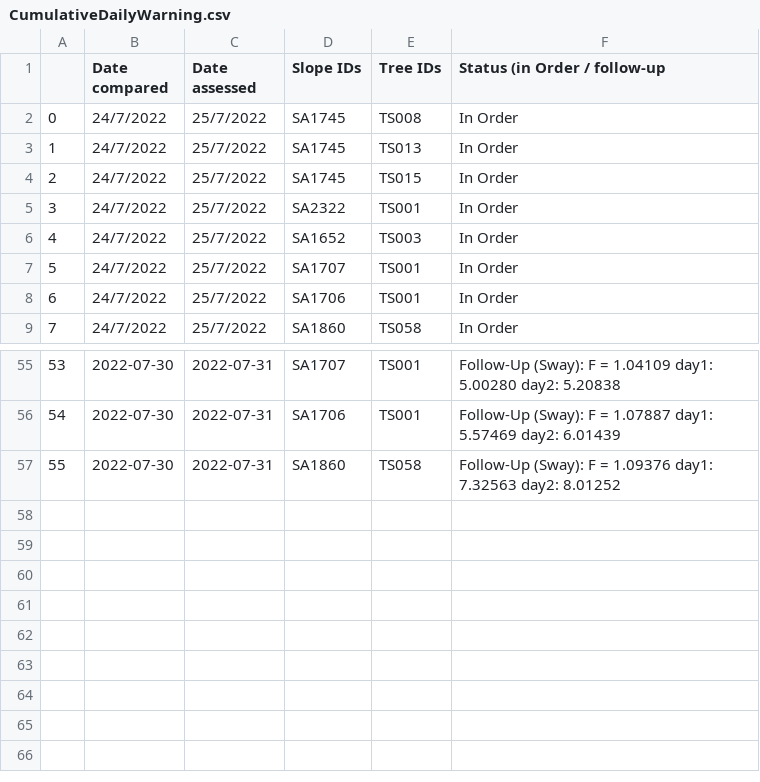
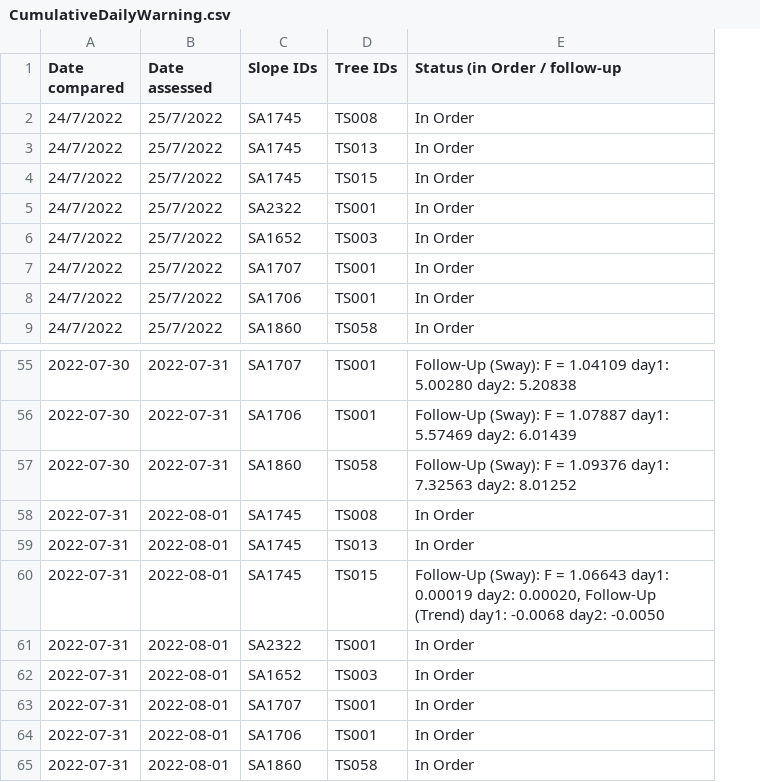
Before and after one commit to treestuff/DataFiles, a CSV file: CumulativeDailyWarning.csv, drawn as a sheet; only a part is shown, gaps mark what is left out; removed rows and columns are numbered as before the commit, all else as after; the diff names each change by its address in the sheet, - before the commit and + after, or states it on an @@ line.

Commit message:
python commit

```diff
--- a/CumulativeDailyWarning.csv
+++ b/CumulativeDailyWarning.csv
-column A, rows 2-9: 0 | 1 | 2 | 3 | 4 | 5 | 6 | 7; rows 55-57: 53 | 54 | 55
+row 58: 2022-07-31 | 2022-08-01 | SA1745 | TS008 | In Order
+row 59: 2022-07-31 | 2022-08-01 | SA1745 | TS013 | In Order
+row 60: 2022-07-31 | 2022-08-01 | SA1745 | TS015 | Follow-Up (Sway): F = 1.06643 day1: 0.00019 day2: 0.00020, Follow-Up (Trend) day1: -0.0068 day2: -0.0050
+row 61: 2022-07-31 | 2022-08-01 | SA2322 | TS001 | In Order
+row 62: 2022-07-31 | 2022-08-01 | SA1652 | TS003 | In Order
+row 63: 2022-07-31 | 2022-08-01 | SA1707 | TS001 | In Order
+row 64: 2022-07-31 | 2022-08-01 | SA1706 | TS001 | In Order
+row 65: 2022-07-31 | 2022-08-01 | SA1860 | TS058 | In Order
```
